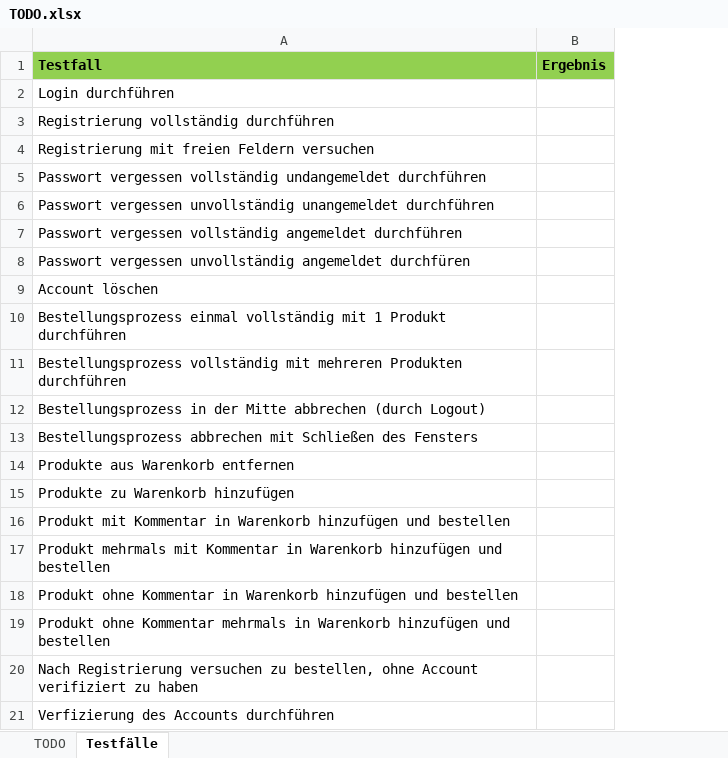
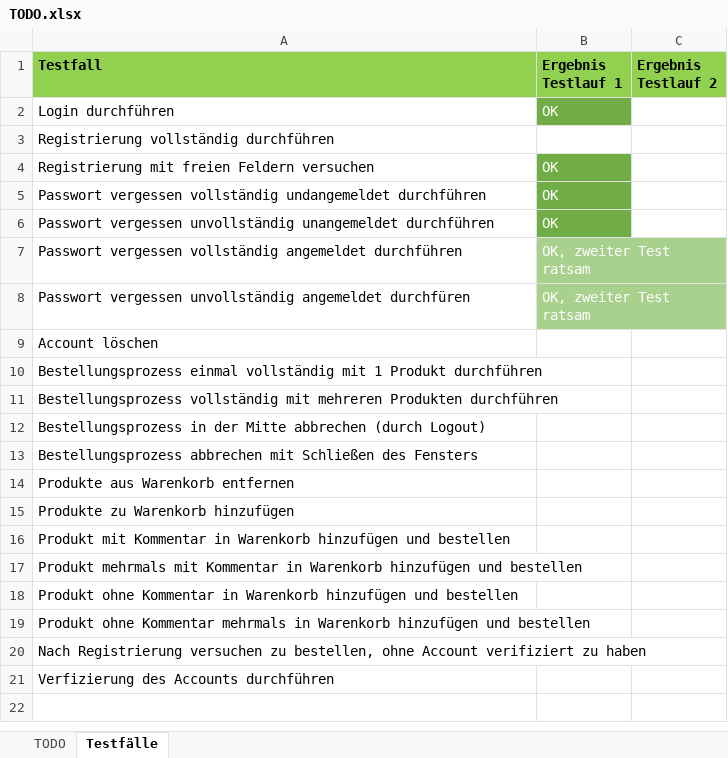
Before and after one commit to RouladenRobert/WNodeJS, an Excel workbook: TODO.xlsx, sheet Testfälle, drawn as a sheet; values as stored, in another font and other column widths than the file's, no borders; removed rows and columns are numbered as before the commit, all else as after; the diff names each change by its address in the sheet, - before the commit and + after, or states it on an @@ line.

```diff
--- a/TODO.xlsx (sheet Testfälle)
+++ b/TODO.xlsx (sheet Testfälle)
-column B (Ergebnis), empty
+column B (Ergebnis Testlauf 1), rows 2-8: OK |  | OK | OK | OK | OK, zweiter Test ratsam | OK, zweiter Test ratsam
+column C (Ergebnis Testlauf 2), empty
```
Also changed, not shown: sheet TODO, 7 other files.
